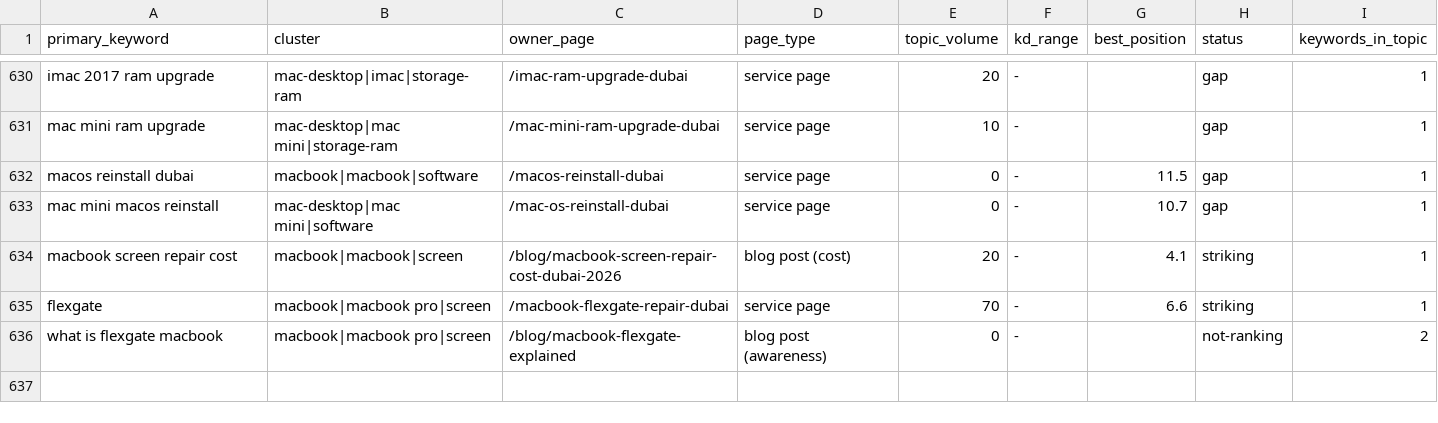
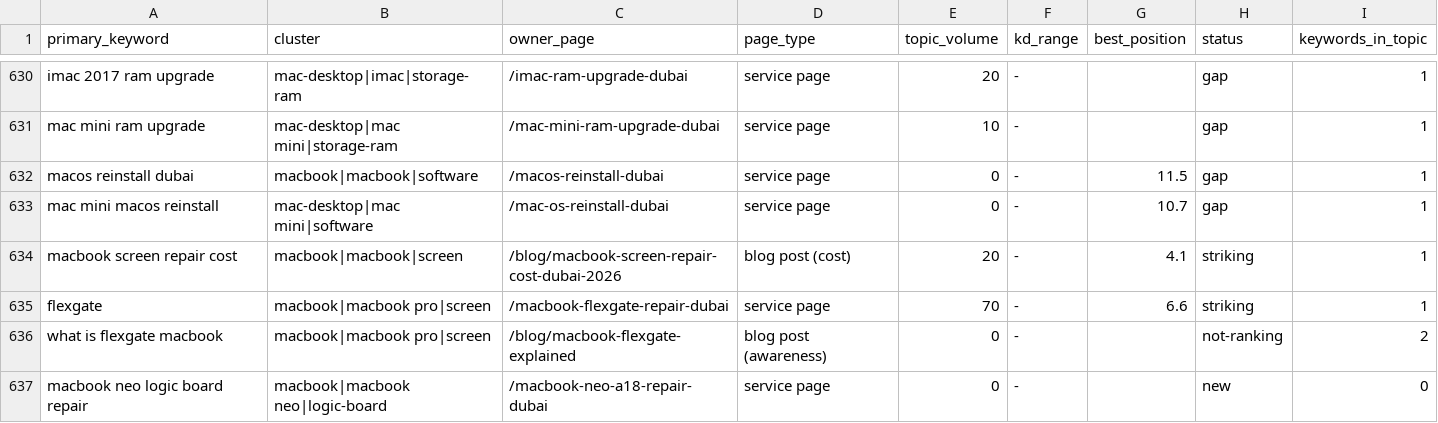
Before and after one commit to azizianalyst/macbook-repair-dubai-nextjs, a CSV file: docs/keyword-page-map.csv, drawn as a sheet; only a part is shown, gaps mark what is left out.

```diff
--- a/docs/keyword-page-map.csv
+++ b/docs/keyword-page-map.csv
@@ -636 +636,2 @@ flexgate,macbook|macbook pro|screen,/macbook-flexgate-repair-dubai,service page,
 what is flexgate macbook,macbook|macbook pro|screen,/blog/macbook-flexgate-explained,blog post (awareness),0,-,,not-ranking,2
+macbook neo logic board repair,macbook|macbook neo|logic-board,/macbook-neo-a18-repair-dubai,service page,0,-,,new,0
```
Also changed, not shown: 4 other files.
